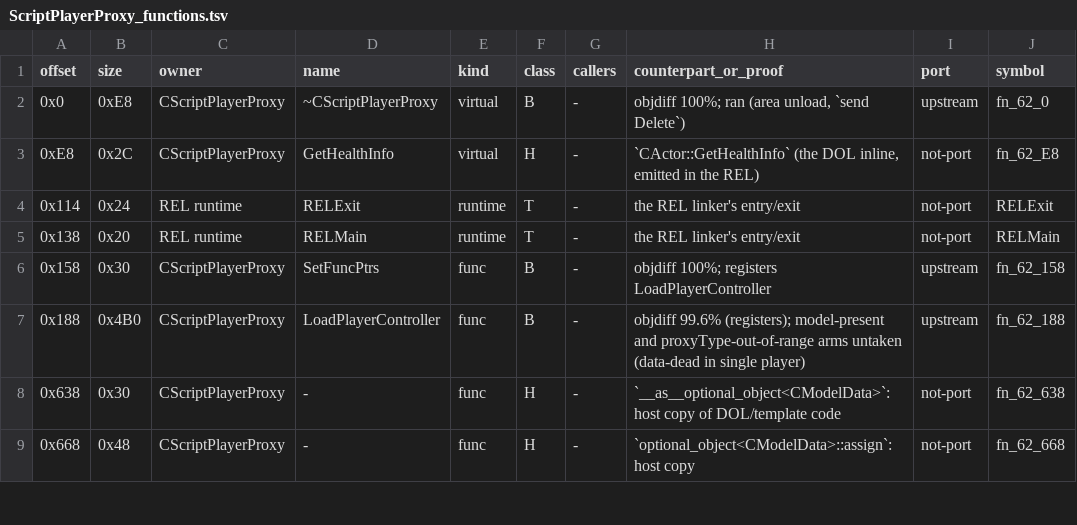
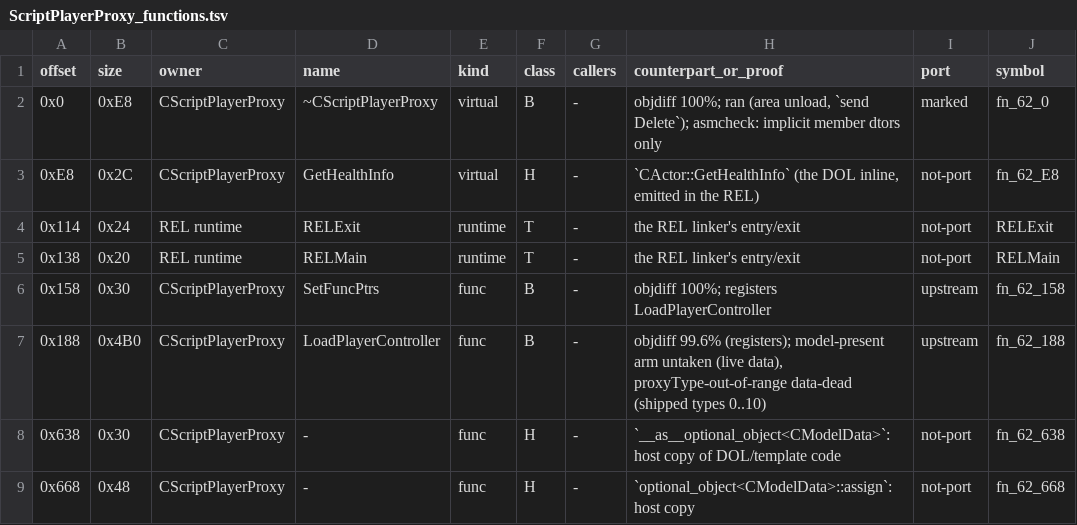
Before and after one commit to NitrosGits/MetroidPrime2Port-DSU, a TSV file: docs/module-analysis/ScriptPlayerProxy_functions.tsv, drawn as a sheet; only a part is shown; the diff covers the shown part only.

Commit message:
ScriptPlayerProxy: mark 17 more functions after forced proxyType runs (sppx1)
Seven forced coverage runs (tools/cov/specs/scriptplayerproxy_force.py, SPP_RUN=A..G)
retype Agon 05_portalpuzzle's EchoVisorWatcher into the multiplayer proxy types.
DropCoins' mode!=1 arms are dead: the only caller (Think 0x1DE4) passes
`li r8, 0x1` (0x1DE0). Markers only; no code change.

```diff
--- a/docs/module-analysis/ScriptPlayerProxy_functions.tsv
+++ b/docs/module-analysis/ScriptPlayerProxy_functions.tsv
@@ -1,3 +1,3 @@
 offset	size	owner	name	kind	class	callers	counterpart_or_proof	port	symbol
-0x0	0xE8	CScriptPlayerProxy	~CScriptPlayerProxy	virtual	B	-	objdiff 100%; ran (area unload, `send Delete`)	upstream	fn_62_0
+0x0	0xE8	CScriptPlayerProxy	~CScriptPlayerProxy	virtual	B	-	objdiff 100%; ran (area unload, `send Delete`); asmcheck: implicit member dtors only	marked	fn_62_0
 0xE8	0x2C	CScriptPlayerProxy	GetHealthInfo	virtual	H	-	`CActor::GetHealthInfo` (the DOL inline, emitted in the REL)	not-port	fn_62_E8
@@ -6,3 +6,3 @@ offset	size	owner	name	kind	class	callers	counterpart_or_proof	port	symbol
 0x158	0x30	CScriptPlayerProxy	SetFuncPtrs	func	B	-	objdiff 100%; registers LoadPlayerController	upstream	fn_62_158
-0x188	0x4B0	CScriptPlayerProxy	LoadPlayerController	func	B	-	objdiff 99.6% (registers); model-present and proxyType-out-of-range arms untaken (data-dead in single player)	upstream	fn_62_188
+0x188	0x4B0	CScriptPlayerProxy	LoadPlayerController	func	B	-	objdiff 99.6% (registers); model-present arm untaken (live data), proxyType-out-of-range data-dead (shipped types 0..10)	upstream	fn_62_188
 0x638	0x30	CScriptPlayerProxy	-	func	H	-	`__as__optional_object<CModelData>`: host copy of DOL/template code	not-port	fn_62_638
```
Also changed, not shown: 36 edited cells elsewhere in this file, 10 other files.
